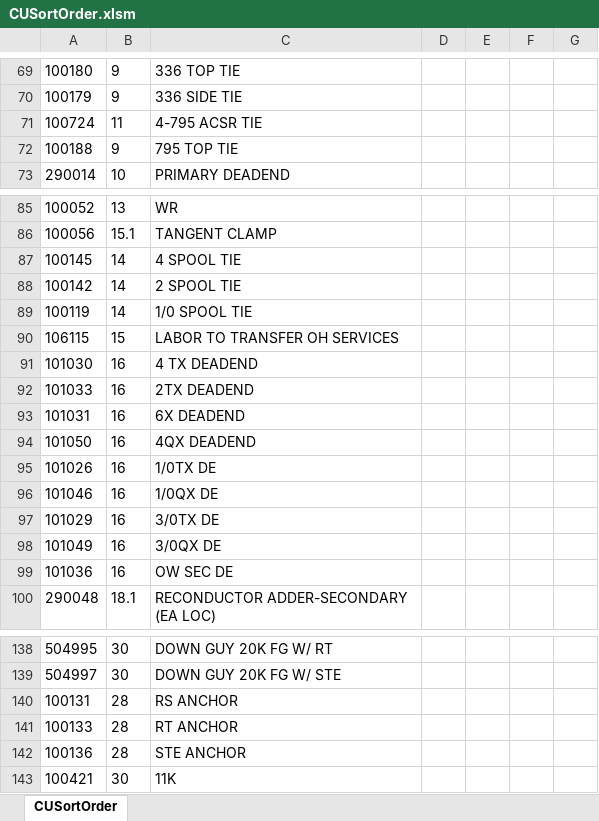
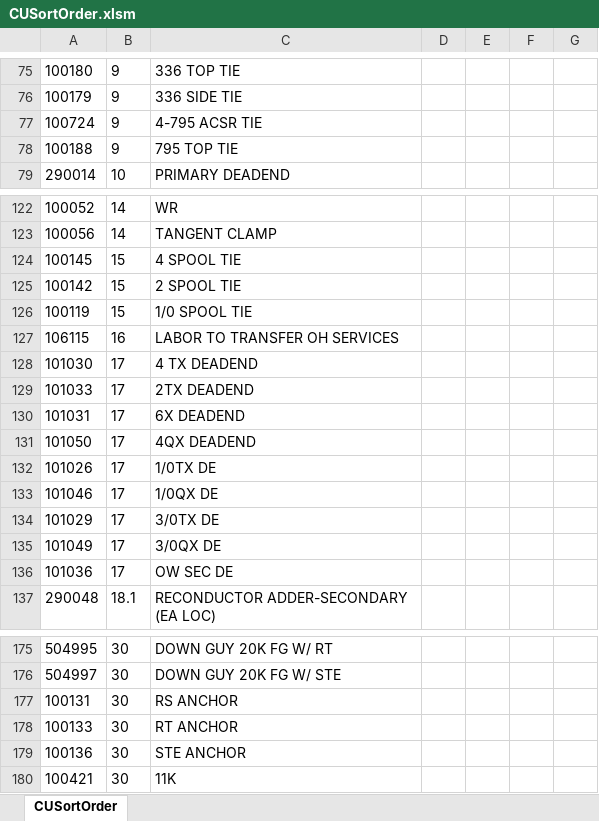
Before and after one commit to ababrahamtrc/Pole-Detail-Sheets, an Excel workbook: Sheets/CUSortOrder.xlsm, sheet CUSortOrder, drawn as a sheet; only a part is shown, gaps mark what is left out; values as stored, in another font and other column widths than the file's, no borders; addresses are those after the commit; the diff covers the shown part only; the diff names each change by its address in the sheet, - before the commit and + after, or states it on an @@ line.

```diff
--- a/Sheets/CUSortOrder.xlsm (sheet CUSortOrder)
+++ b/Sheets/CUSortOrder.xlsm (sheet CUSortOrder)
-B77: 11
+B77: 9
-B122: 13
+B122: 14
-B123: 15.1
+B123: 14
-B124:B126: 14
+B124:B126: 15
-B127: 15
+B127: 16
-B128:B136: 16
+B128:B136: 17
-B177:B179: 28
+B177:B179: 30
```
Also changed, not shown: 37 added rows and 32 edited cells elsewhere in this sheet, formulas that keep their value.
